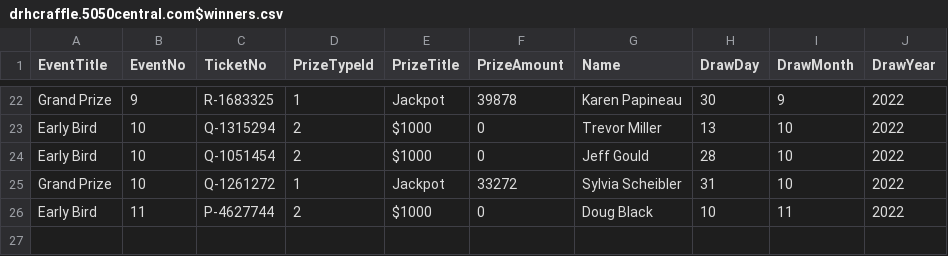
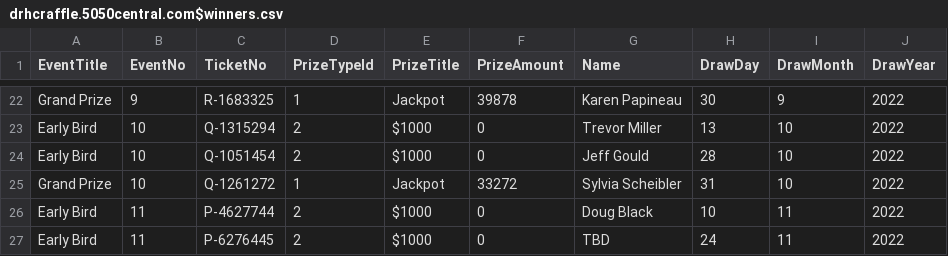
Before and after one commit to LuxYogasegaran/winners-list, a CSV file: drhcraffle.5050central.com$winners.csv, drawn as a sheet; only a part is shown, gaps mark what is left out; the diff names each change by its address in the sheet, - before the commit and + after, or states it on an @@ line.

Commit message:
Update drhcraffle.5050central.com$winners.csv

```diff
--- a/drhcraffle.5050central.com$winners.csv
+++ b/drhcraffle.5050central.com$winners.csv
+row 27: Early Bird | 11 | P-6276445 | 2 | $1000 | 0 | TBD | 24 | 11 | 2022
```
